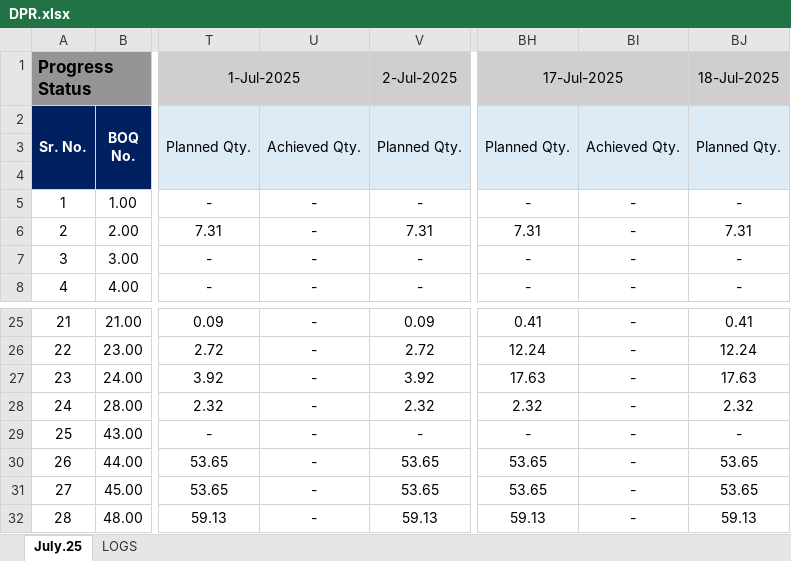
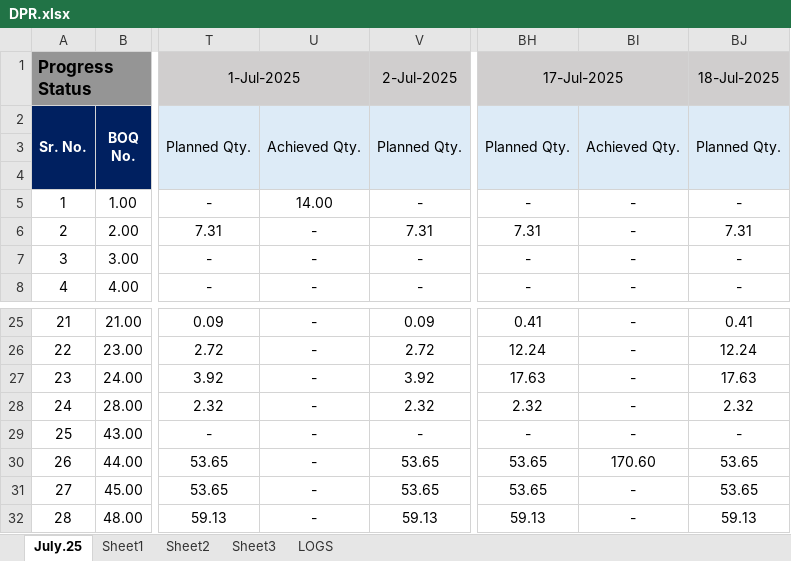
Before and after one commit to Xaneur/AUTO-DPR, an Excel workbook: excel_files/DPR.xlsx, sheet July.25, drawn as a sheet; only a part is shown, gaps mark what is left out; values as stored, in another font and other column widths than the file's, no borders; the diff names each change by its address in the sheet, - before the commit and + after, or states it on an @@ line.

```diff
--- a/excel_files/DPR.xlsx (sheet July.25)
+++ b/excel_files/DPR.xlsx (sheet July.25)
+sheet tab: Sheet1
+sheet tab: Sheet2
+sheet tab: Sheet3
-U5: -
+U5: 14.00
-BI30: -
+BI30: 170.60
```
Also changed, not shown: sheet LOGS, 14 other files.
